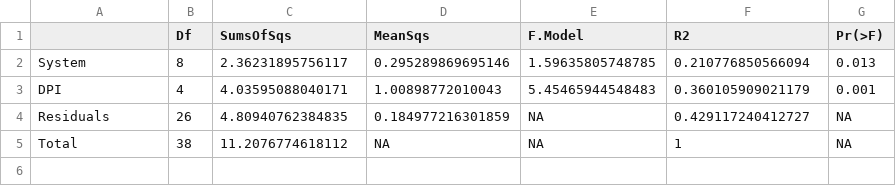
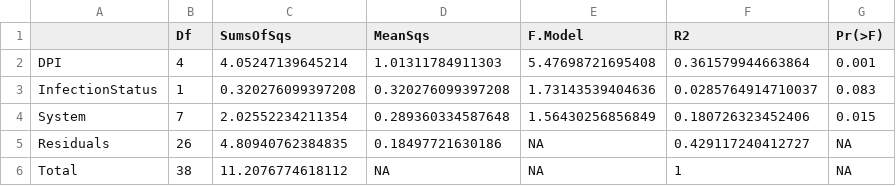
Before and after one commit to VictorHJD/Ascaris_Microbiome, a CSV file: Tables/Q4_Permanova.csv, drawn as a sheet.

```diff
--- a/Tables/Q4_Permanova.csv
+++ b/Tables/Q4_Permanova.csv
@@ -1,5 +1,6 @@
 "","Df","SumsOfSqs","MeanSqs","F.Model","R2","Pr(>F)"
-"System",8,2.36231895756117,0.295289869695146,1.59635805748785,0.210776850566094,0.013
-"DPI",4,4.03595088040171,1.00898772010043,5.45465944548483,0.360105909021179,0.001
-"Residuals",26,4.80940762384835,0.184977216301859,NA,0.429117240412727,NA
+"DPI",4,4.05247139645214,1.01311784911303,5.47698721695408,0.361579944663864,0.001
+"InfectionStatus",1,0.320276099397208,0.320276099397208,1.73143539404636,0.0285764914710037,0.083
+"System",7,2.02552234211354,0.289360334587648,1.56430256856849,0.180726323452406,0.015
+"Residuals",26,4.80940762384835,0.18497721630186,NA,0.429117240412727,NA
 "Total",38,11.2076774618112,NA,NA,1,NA
```
Also changed, not shown: Tables/Q4_Track_infection_Diversity.csv, 8 other files.
